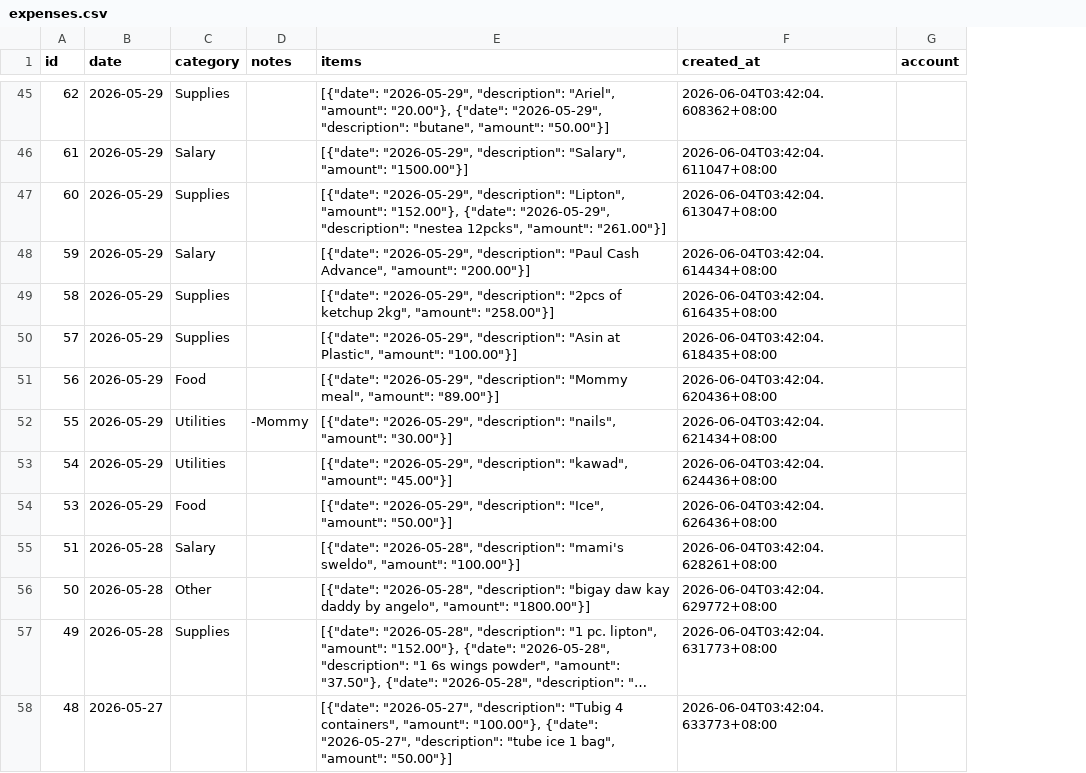
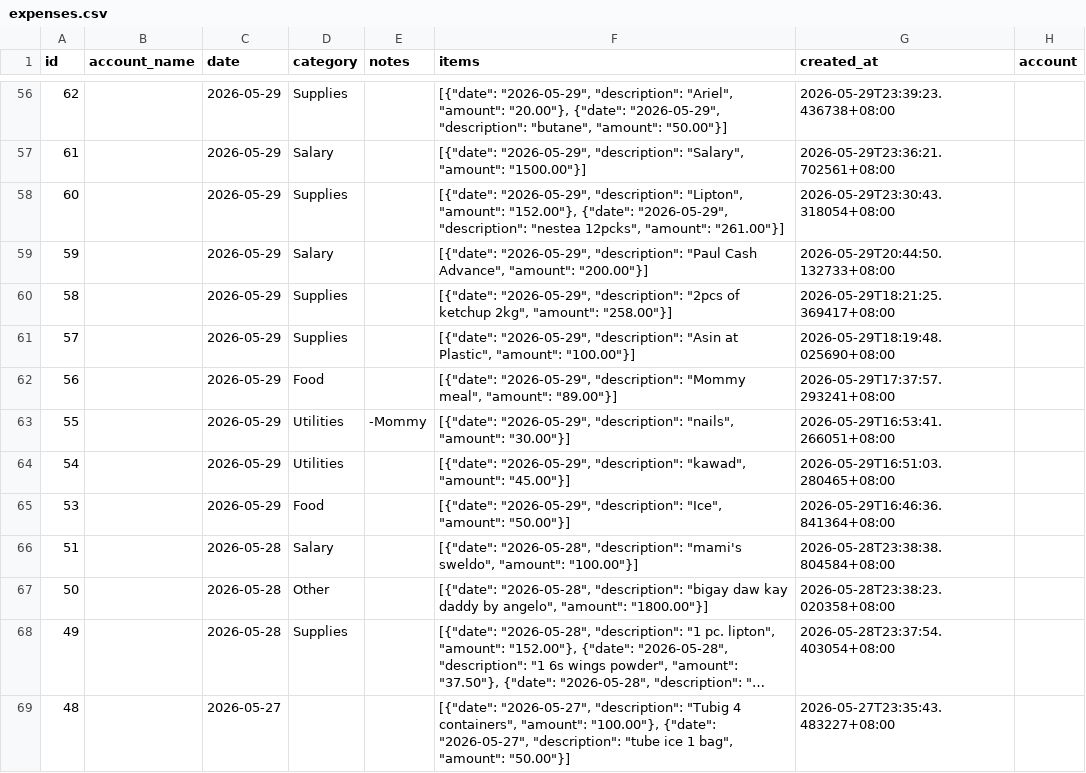
Before and after one commit to lEuvill/Inasalan_POS, a CSV file: Data/expenses.csv, drawn as a sheet; only a part is shown, gaps mark what is left out; long unchanged cells end in …; addresses are those after the commit; the diff covers the shown part only; the diff names each change by its address in the sheet, - before the commit and + after, or states it on an @@ line.

```diff
--- a/Data/expenses.csv
+++ b/Data/expenses.csv
+column B (account_name), empty
-G56 (created_at): 2026-06-04T03:42:04.608362+08:00
+G56 (created_at): 2026-05-29T23:39:23.436738+08:00
-G57 (created_at): 2026-06-04T03:42:04.611047+08:00
+G57 (created_at): 2026-05-29T23:36:21.702561+08:00
-G58 (created_at): 2026-06-04T03:42:04.613047+08:00
+G58 (created_at): 2026-05-29T23:30:43.318054+08:00
-G59 (created_at): 2026-06-04T03:42:04.614434+08:00
+G59 (created_at): 2026-05-29T20:44:50.132733+08:00
-G60 (created_at): 2026-06-04T03:42:04.616435+08:00
+G60 (created_at): 2026-05-29T18:21:25.369417+08:00
-G61 (created_at): 2026-06-04T03:42:04.618435+08:00
+G61 (created_at): 2026-05-29T18:19:48.025690+08:00
-G62 (created_at): 2026-06-04T03:42:04.620436+08:00
+G62 (created_at): 2026-05-29T17:37:57.293241+08:00
-G63 (created_at): 2026-06-04T03:42:04.621434+08:00
+G63 (created_at): 2026-05-29T16:53:41.266051+08:00
-G64 (created_at): 2026-06-04T03:42:04.624436+08:00
+G64 (created_at): 2026-05-29T16:51:03.280465+08:00
-G65 (created_at): 2026-06-04T03:42:04.626436+08:00
+G65 (created_at): 2026-05-29T16:46:36.841364+08:00
-G66 (created_at): 2026-06-04T03:42:04.628261+08:00
+G66 (created_at): 2026-05-28T23:38:38.804584+08:00
-G67 (created_at): 2026-06-04T03:42:04.629772+08:00
+G67 (created_at): 2026-05-28T23:38:23.020358+08:00
-G68 (created_at): 2026-06-04T03:42:04.631773+08:00
+G68 (created_at): 2026-05-28T23:37:54.403054+08:00
-G69 (created_at): 2026-06-04T03:42:04.633773+08:00
+G69 (created_at): 2026-05-27T23:35:43.483227+08:00
```
Also changed, not shown: 11 added rows and 89 edited cells elsewhere in this file, Data/raw_materials.csv, Data/recipes.csv, 4 other files.
